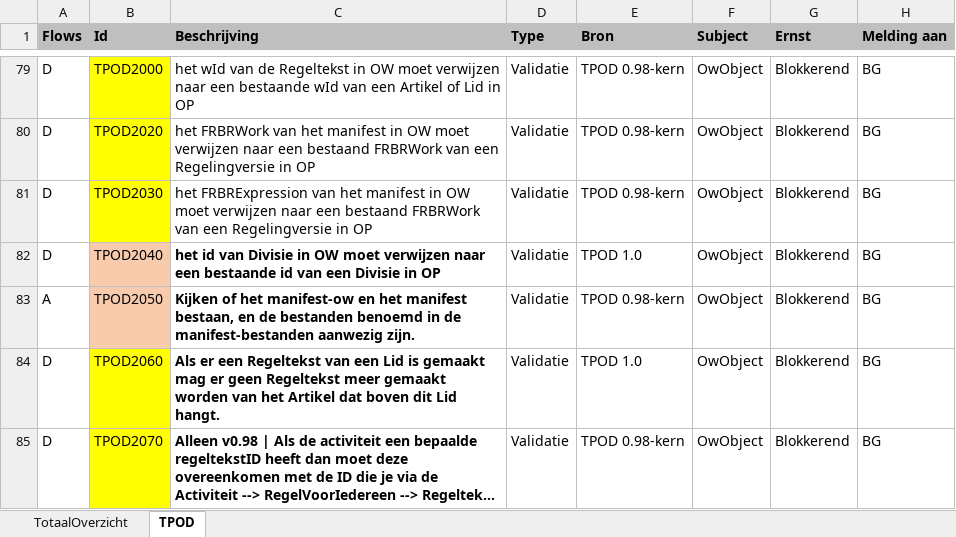
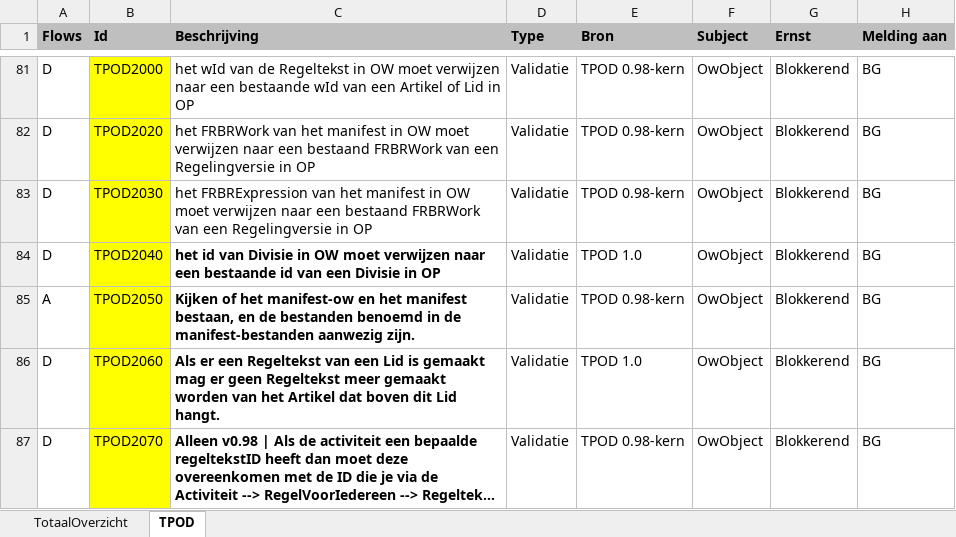
Before and after one commit to Geonovum/xml_schematron, an Excel workbook: 1.0-Validatie-_en_conformiteitsregels_TPOD/documentatie/Validatie-en-Conformiteitsregels Totaal v0.12.xlsx, sheet TPOD, drawn as a sheet; only a part is shown, gaps mark what is left out; long unchanged cells end in …; values as stored, in another font and other column widths than the file's, no borders; conditional formats not drawn; addresses are those after the commit; the diff covers the shown part only; the diff names each change by its address in the sheet, - before the commit and + after, or states it on an @@ line.

```diff
--- a/1.0-Validatie-_en_conformiteitsregels_TPOD/documentatie/Validatie-en-Conformiteitsregels Totaal v0.12.xlsx (sheet TPOD)
+++ b/1.0-Validatie-_en_conformiteitsregels_TPOD/documentatie/Validatie-en-Conformiteitsregels Totaal v0.12.xlsx (sheet TPOD)
-B84:B85 fill: #F8CBAD
+B84:B85 fill: #FFFF00
```
Also changed, not shown: 2 added rows and cell formats elsewhere in this sheet, 1.0-Validatie-_en_conformiteitsregels_TPOD/documentatie/Validatie-en-Conformiteitsregels Totaal v0 (version 1).xlsb.xlsx.
